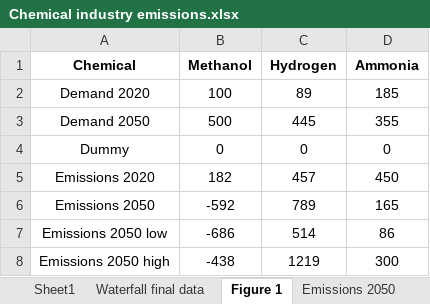
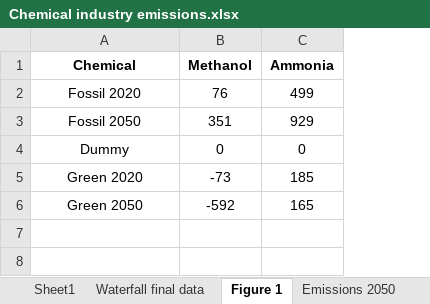
Before and after one commit to abhix2704/Prospective-LCA, an Excel workbook: Results/Chemical industry emissions.xlsx, sheet Figure 1, drawn as a sheet; values as stored, in another font and other column widths than the file's, no borders; removed rows and columns are numbered as before the commit, all else as after; the diff names each change by its address in the sheet, - before the commit and + after, or states it on an @@ line.

Commit message:
main figure 1;

```diff
--- a/Results/Chemical industry emissions.xlsx (sheet Figure 1)
+++ b/Results/Chemical industry emissions.xlsx (sheet Figure 1)
-column C (Hydrogen), row 4: 0; row 6: 789
-row 2: Demand 2020 | 100 | 89 | 185
-row 3: Demand 2050 | 500 | 445 | 355
+row 2: Fossil 2020 | 76 | 499
+row 3: Fossil 2050 | 351 | 929
-row 5: Emissions 2020 | 182 | 457 | 450
+row 5: Green 2020 | -73 | 185
-A6 (Chemical): Emissions 2050
+A6 (Chemical): Green 2050
-row 7: Emissions 2050 low | -686 | 514 | 86
-row 8: Emissions 2050 high | -438 | 1219 | 300
```
Also changed, not shown: sheet Emissions 2050, sheet Sheet1, formulas that keep their value, 8 other files.
